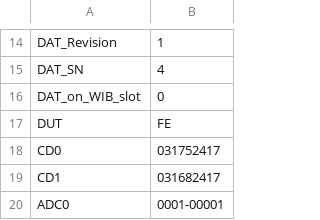
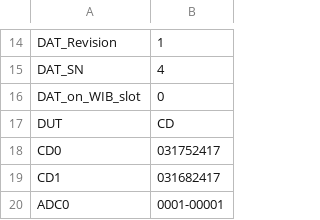
Before and after one commit to DUNE/FD_CE, a CSV file: asic_info.csv, drawn as a sheet; only a part is shown, gaps mark what is left out.

```diff
--- a/asic_info.csv
+++ b/asic_info.csv
@@ -16,3 +16,3 @@ DAT_SN,4,
 DAT_on_WIB_slot,0,
-DUT,FE,
+DUT,CD,
 CD0,031752417,
```
Also changed, not shown: readback/asic_info.csv, 8 other files.
